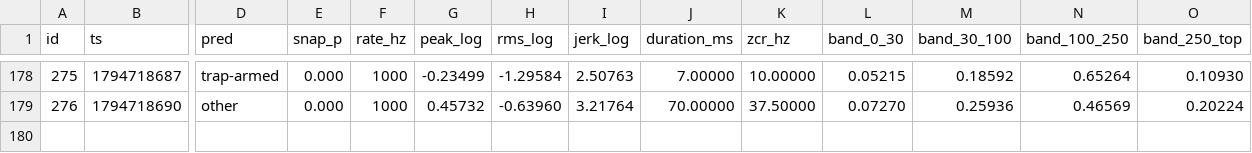
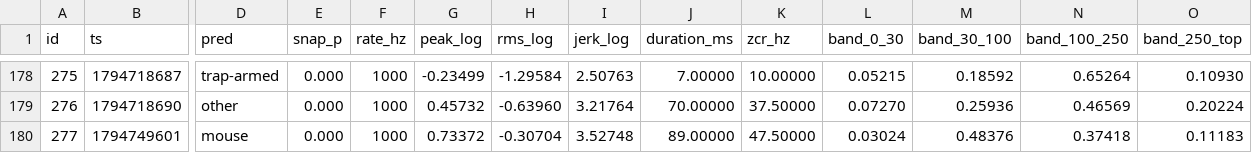
Before and after one commit to RandeLab/polh-kill, a CSV file: data/samples.csv, drawn as a sheet; only a part is shown, gaps mark what is left out; rows hold the shown columns only; the diff names each change by its address in the sheet, - before the commit and + after, or states it on an @@ line.

Commit message:
🐭 1 new captures from ze trap
Ze data does not lie. It only shows you what you wanted to see.

179 captures on ze device, 93 labelled.
Pushed by polh-kill v0.2.0 directly from ze ESP32-S3.

```diff
--- a/data/samples.csv
+++ b/data/samples.csv
+row 180: 277 | 1794749601 | mouse | 0.000 | 1000 | 0.73372 | -0.30704 | 3.52748 | 89.00000 | 47.50000 | 0.03024 | 0.48376 | 0.37418 | 0.11183
```
Also changed, not shown: 3 other files.
